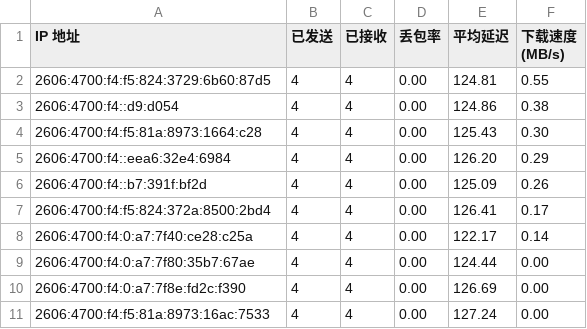
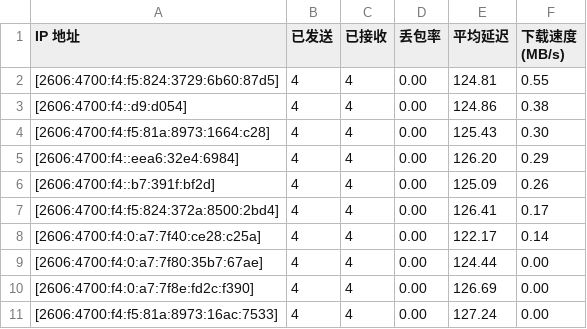
Before and after one commit to D20220410/rep, a CSV file: result_ipv6.csv, drawn as a sheet.

Commit message:
Update result_ipv6.csv

```diff
--- a/result_ipv6.csv
+++ b/result_ipv6.csv
@@ -1,11 +1,11 @@
 IP 地址,已发送,已接收,丢包率,平均延迟,下载速度 (MB/s)
-2606:4700:f4:f5:824:3729:6b60:87d5,4,4,0.00,124.81,0.55
-2606:4700:f4::d9:d054,4,4,0.00,124.86,0.38
-2606:4700:f4:f5:81a:8973:1664:c28,4,4,0.00,125.43,0.30
-2606:4700:f4::eea6:32e4:6984,4,4,0.00,126.20,0.29
-2606:4700:f4::b7:391f:bf2d,4,4,0.00,125.09,0.26
-2606:4700:f4:f5:824:372a:8500:2bd4,4,4,0.00,126.41,0.17
-2606:4700:f4:0:a7:7f40:ce28:c25a,4,4,0.00,122.17,0.14
-2606:4700:f4:0:a7:7f80:35b7:67ae,4,4,0.00,124.44,0.00
-2606:4700:f4:0:a7:7f8e:fd2c:f390,4,4,0.00,126.69,0.00
-2606:4700:f4:f5:81a:8973:16ac:7533,4,4,0.00,127.24,0.00
+[2606:4700:f4:f5:824:3729:6b60:87d5],4,4,0.00,124.81,0.55
+[2606:4700:f4::d9:d054],4,4,0.00,124.86,0.38
+[2606:4700:f4:f5:81a:8973:1664:c28],4,4,0.00,125.43,0.30
+[2606:4700:f4::eea6:32e4:6984],4,4,0.00,126.20,0.29
+[2606:4700:f4::b7:391f:bf2d],4,4,0.00,125.09,0.26
+[2606:4700:f4:f5:824:372a:8500:2bd4],4,4,0.00,126.41,0.17
+[2606:4700:f4:0:a7:7f40:ce28:c25a],4,4,0.00,122.17,0.14
+[2606:4700:f4:0:a7:7f80:35b7:67ae],4,4,0.00,124.44,0.00
+[2606:4700:f4:0:a7:7f8e:fd2c:f390],4,4,0.00,126.69,0.00
+[2606:4700:f4:f5:81a:8973:16ac:7533],4,4,0.00,127.24,0.00
```
